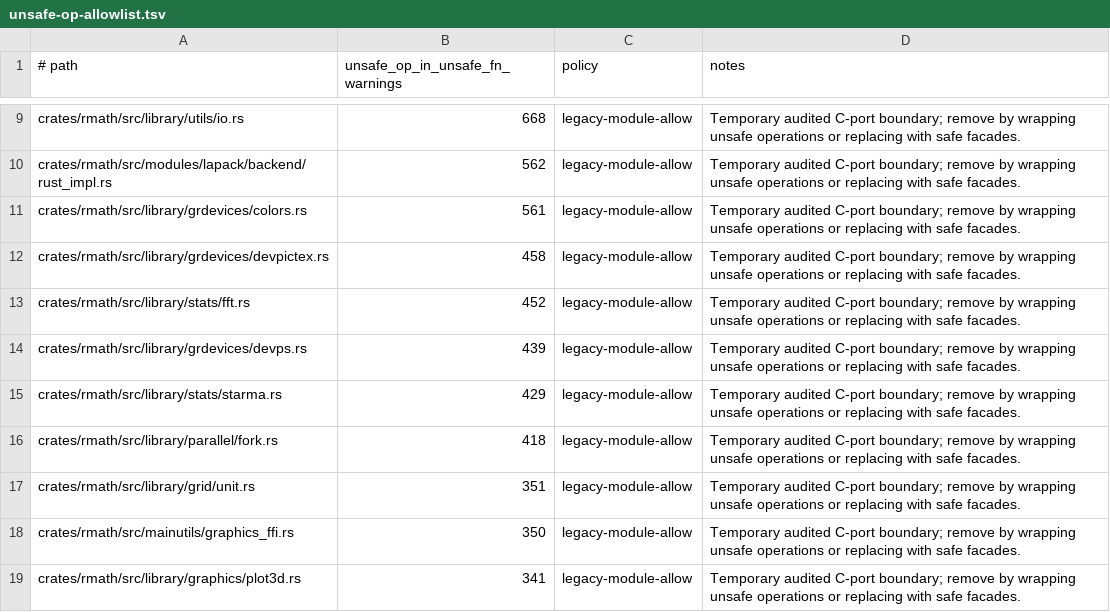
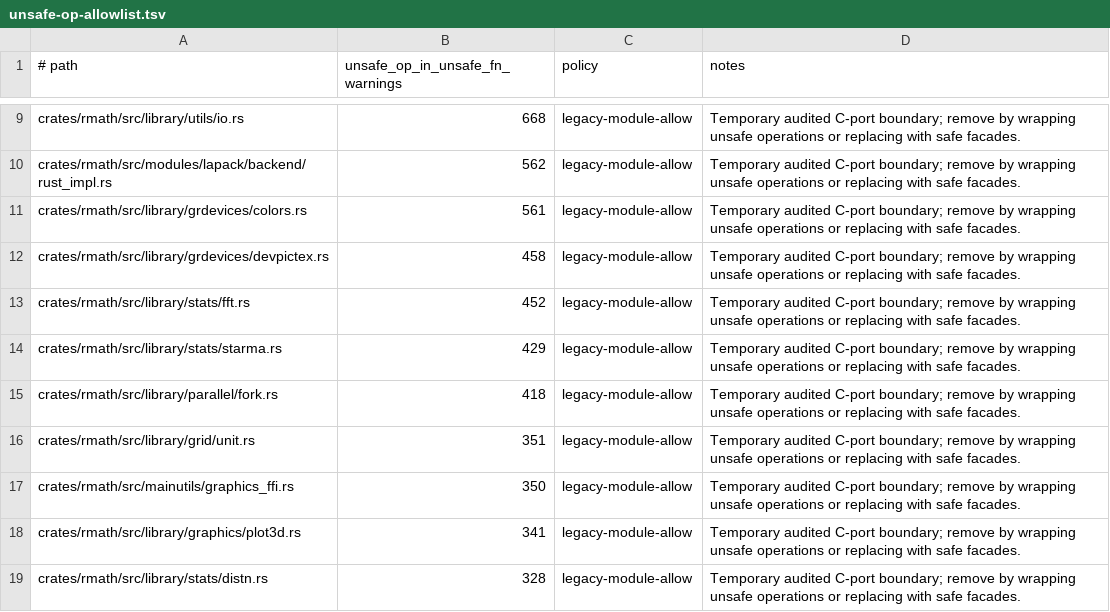
Before and after one commit to bernaferrari/R-rust, a TSV file: docs/unsafe-op-allowlist.tsv, drawn as a sheet; only a part is shown, gaps mark what is left out; the shorter side is filled out with more unchanged rows.

```diff
--- a/docs/unsafe-op-allowlist.tsv
+++ b/docs/unsafe-op-allowlist.tsv
@@ -13,3 +13,2 @@ crates/rmath/src/library/grdevices/devpictex.rs	458	legacy-module-allow	Temporar
 crates/rmath/src/library/stats/fft.rs	452	legacy-module-allow	Temporary audited C-port boundary; remove by wrapping unsafe operations or replacing with safe facades.
-crates/rmath/src/library/grdevices/devps.rs	439	legacy-module-allow	Temporary audited C-port boundary; remove by wrapping unsafe operations or replacing with safe facades.
 crates/rmath/src/library/stats/starma.rs	429	legacy-module-allow	Temporary audited C-port boundary; remove by wrapping unsafe operations or replacing with safe facades.
```
Also changed, not shown: docs/android-platform-global-declarations.tsv, 2 other files.
